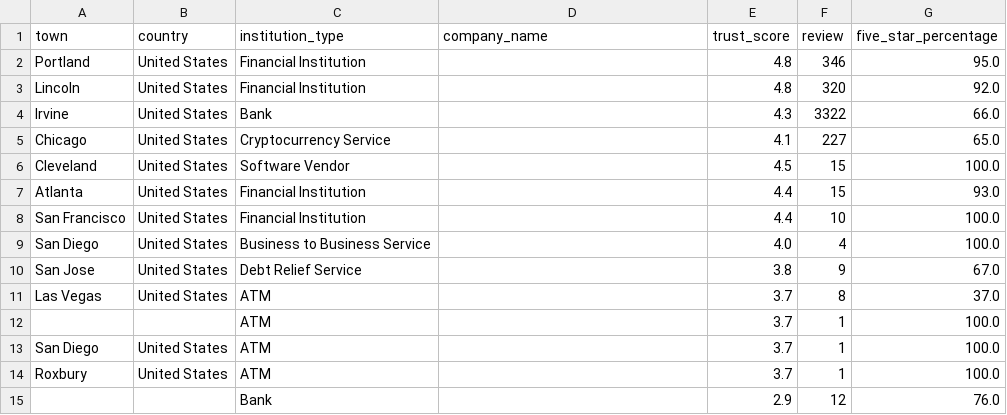
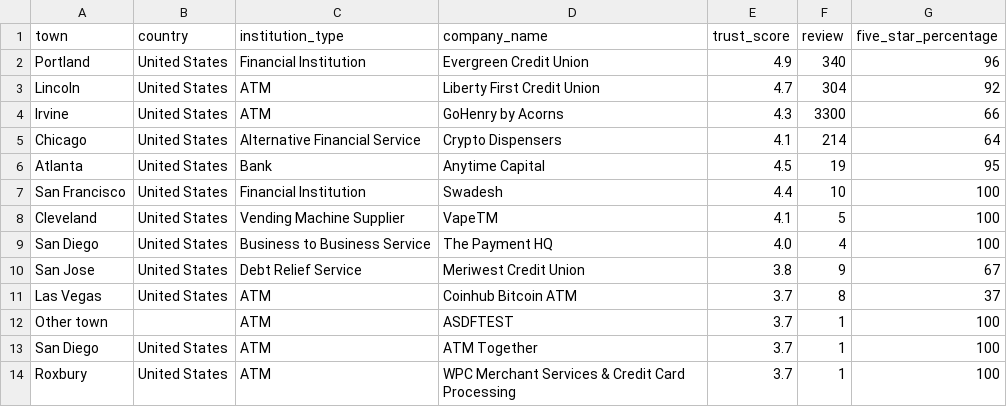
Before and after one commit to lemetice/de_satisfaction_client, a CSV file: db_init/data.csv, drawn as a sheet; only a part is shown; the diff covers the shown part only.

```diff
--- a/db_init/data.csv
+++ b/db_init/data.csv
@@ -1,15 +1,14 @@
 town,country,institution_type,company_name,trust_score,review,five_star_percentage
-Portland, United States,Financial Institution,,4.8,346,95.0
-Lincoln, United States,Financial Institution,,4.8,320,92.0
-Irvine, United States,Bank,,4.3,3322,66.0
-Chicago, United States,Cryptocurrency Service,,4.1,227,65.0
-Cleveland, United States,Software Vendor,,4.5,15,100.0
-Atlanta, United States,Financial Institution,,4.4,15,93.0
-San Francisco, United States,Financial Institution,,4.4,10,100.0
-San Diego , United States,Business to Business Service,,4.0,4,100.0
-San Jose, United States,Debt Relief Service,,3.8,9,67.0
-Las Vegas, United States,ATM,,3.7,8,37.0
-,,ATM,,3.7,1,100.0
-San Diego, United States,ATM,,3.7,1,100.0
-Roxbury, United States,ATM,,3.7,1,100.0
-,,Bank,,2.9,12,76.0
+Portland, United States,Financial Institution,Evergreen Credit Union,4.9,340,96
+Lincoln, United States,ATM,Liberty First Credit Union,4.7,304,92
+Irvine, United States,ATM,GoHenry by Acorns,4.3,3300,66
+Chicago, United States,Alternative Financial Service,Crypto Dispensers,4.1,214,64
+Atlanta, United States,Bank,Anytime Capital,4.5,19,95
+San Francisco, United States,Financial Institution,Swadesh,4.4,10,100
+Cleveland, United States,Vending Machine Supplier,VapeTM,4.1,5,100
+San Diego , United States,Business to Business Service,The Payment HQ,4.0,4,100
+San Jose, United States,Debt Relief Service,Meriwest Credit Union,3.8,9,67
+Las Vegas, United States,ATM,Coinhub Bitcoin ATM,3.7,8,37
+Other town,,ATM,ASDFTEST,3.7,1,100
+San Diego, United States,ATM,ATM Together,3.7,1,100
+Roxbury, United States,ATM,WPC Merchant Services & Credit Card Processing,3.7,1,100
```
Also changed, not shown: 4 added rows, 3 removed rows and 22 edited cells elsewhere in this file, data/informations_entreprises.csv, db_init/informations_entreprises.csv, 15 other files.
